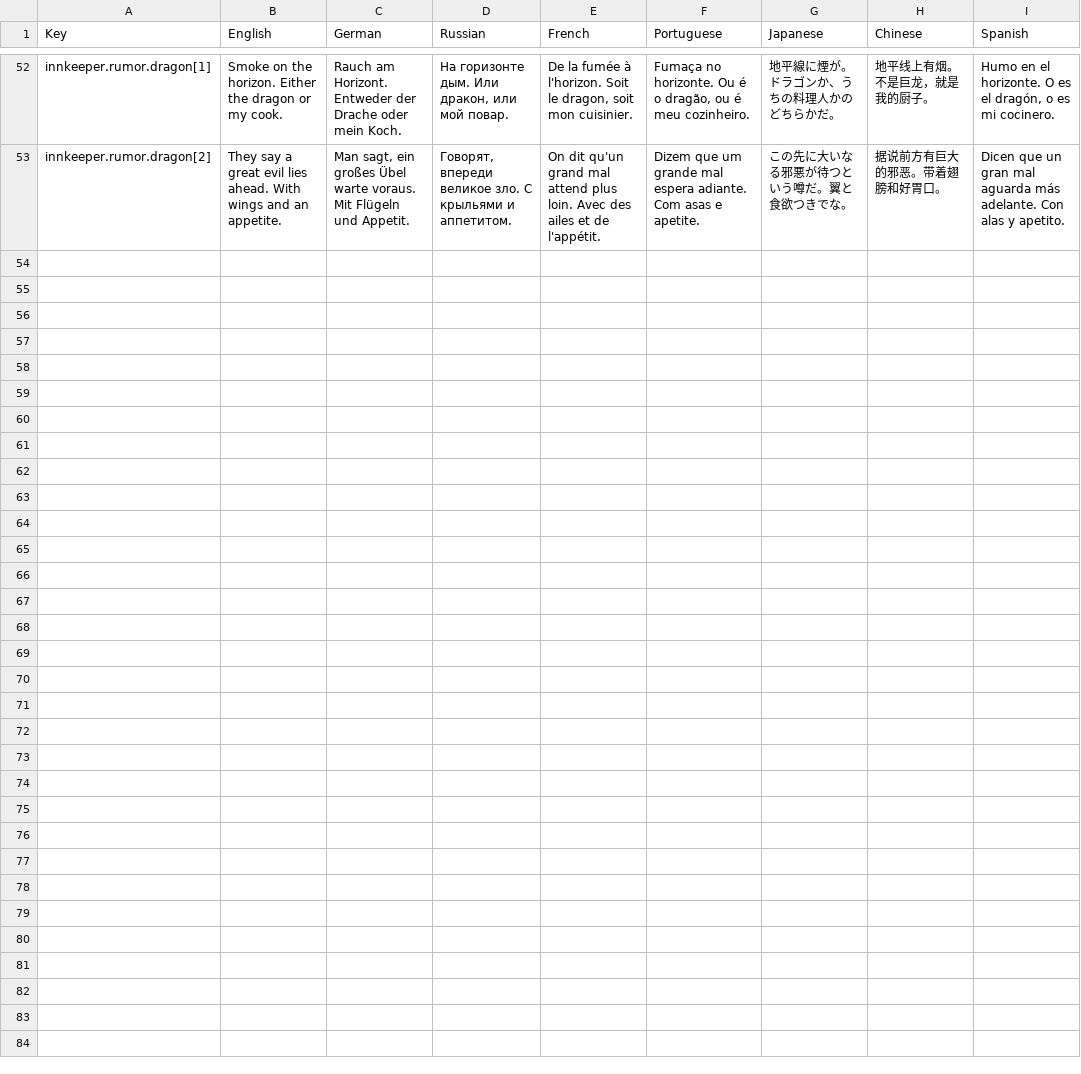
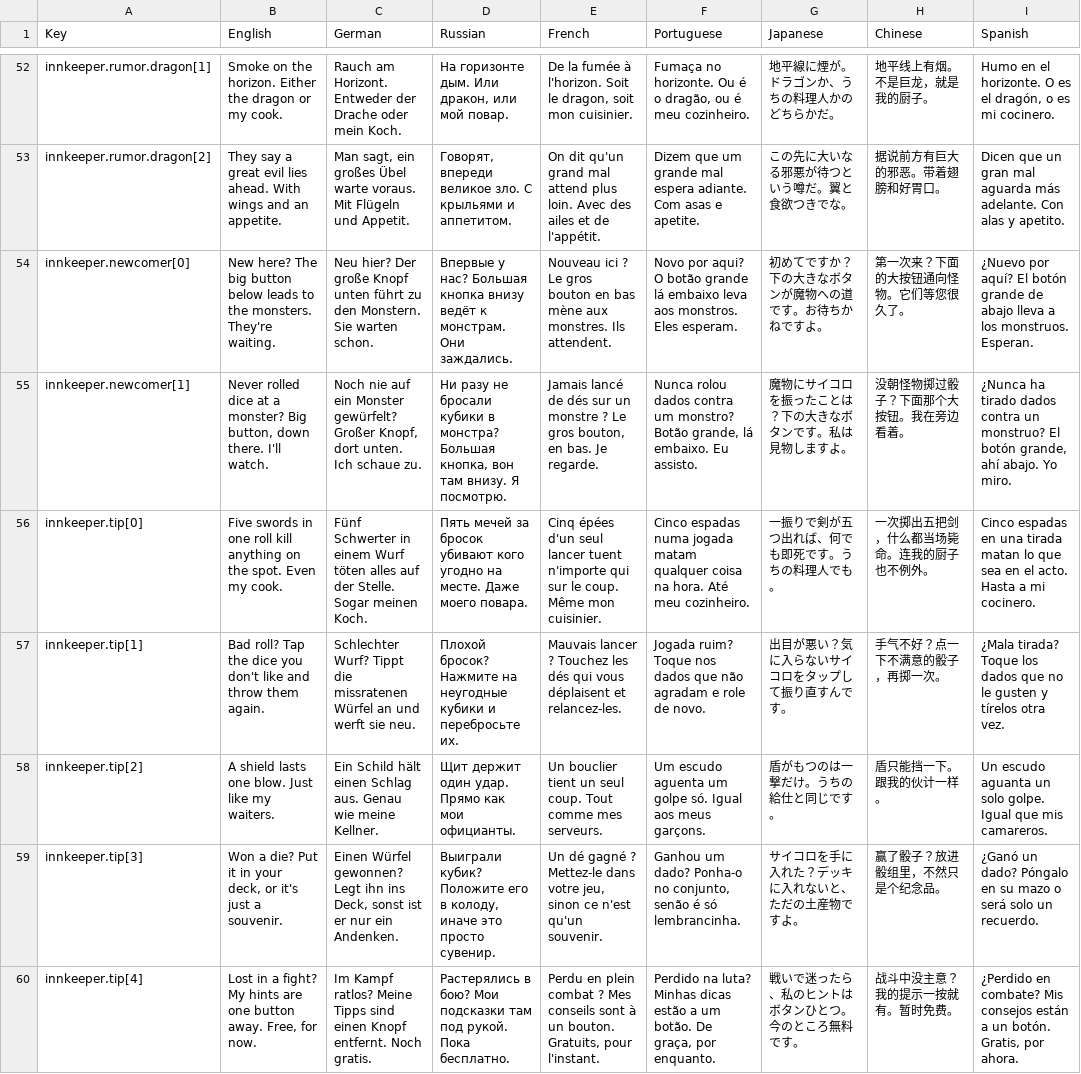
Before and after one commit to LLarean/dice-battle, a CSV file: Assets/SimpleLocalization/Resources/Localization/Innkeeper.csv, drawn as a sheet; only a part is shown, gaps mark what is left out.

```diff
--- a/Assets/SimpleLocalization/Resources/Localization/Innkeeper.csv
+++ b/Assets/SimpleLocalization/Resources/Localization/Innkeeper.csv
@@ -53 +53,8 @@ innkeeper.rumor.dragon[1],Smoke on the horizon. Either the dragon or my cook.,Ra
 innkeeper.rumor.dragon[2],They say a great evil lies ahead. With wings and an appetite.,"Man sagt, ein großes Übel warte voraus. Mit Flügeln und Appetit.","Говорят, впереди великое зло. С крыльями и аппетитом.",On dit qu'un grand mal attend plus loin. Avec des ailes et de l'appétit.,Dizem que um grande mal espera adiante. Com asas e apetite.,この先に大いなる邪悪が待つという噂だ。翼と食欲つきでな。,据说前方有巨大的邪恶。带着翅膀和好胃口。,Dicen que un gran mal aguarda más adelante. Con alas y apetito.
+innkeeper.newcomer[0],New here? The big button below leads to the monsters. They're waiting.,Neu hier? Der große Knopf unten führt zu den Monstern. Sie warten schon.,Впервые у нас? Большая кнопка внизу ведёт к монстрам. Они заждались.,Nouveau ici ? Le gros bouton en bas mène aux monstres. Ils attendent.,Novo por aqui? O botão grande lá embaixo leva aos monstros. Eles esperam.,初めてですか？下の大きなボタンが魔物への道です。お待ちかねですよ。,第一次来？下面的大按钮通向怪物。它们等您很久了。,¿Nuevo por aquí? El botón grande de abajo lleva a los monstruos. Esperan.
+innkeeper.newcomer[1],"Never rolled dice at a monster? Big button, down there. I'll watch.","Noch nie auf ein Monster gewürfelt? Großer Knopf, dort unten. Ich schaue zu.","Ни разу не бросали кубики в монстра? Большая кнопка, вон там внизу. Я посмотрю.","Jamais lancé de dés sur un monstre ? Le gros bouton, en bas. Je regarde.","Nunca rolou dados contra um monstro? Botão grande, lá embaixo. Eu assisto.",魔物にサイコロを振ったことは？下の大きなボタンです。私は見物しますよ。,没朝怪物掷过骰子？下面那个大按钮。我在旁边看着。,"¿Nunca ha tirado dados contra un monstruo? El botón grande, ahí abajo. Yo miro."
+innkeeper.tip[0],Five swords in one roll kill anything on the spot. Even my cook.,Fünf Schwerter in einem Wurf töten alles auf der Stelle. Sogar meinen Koch.,Пять мечей за бросок убивают кого угодно на месте. Даже моего повара.,Cinq épées d'un seul lancer tuent n'importe qui sur le coup. Même mon cuisinier.,Cinco espadas numa jogada matam qualquer coisa na hora. Até meu cozinheiro.,一振りで剣が五つ出れば、何でも即死です。うちの料理人でも。,一次掷出五把剑，什么都当场毙命。连我的厨子也不例外。,Cinco espadas en una tirada matan lo que sea en el acto. Hasta a mi cocinero.
+innkeeper.tip[1],Bad roll? Tap the dice you don't like and throw them again.,Schlechter Wurf? Tippt die missratenen Würfel an und werft sie neu.,Плохой бросок? Нажмите на неугодные кубики и перебросьте их.,Mauvais lancer ? Touchez les dés qui vous déplaisent et relancez-les.,Jogada ruim? Toque nos dados que não agradam e role de novo.,出目が悪い？気に入らないサイコロをタップして振り直すんです。,手气不好？点一下不满意的骰子，再掷一次。,¿Mala tirada? Toque los dados que no le gusten y tírelos otra vez.
+innkeeper.tip[2],A shield lasts one blow. Just like my waiters.,Ein Schild hält einen Schlag aus. Genau wie meine Kellner.,Щит держит один удар. Прямо как мои официанты.,Un bouclier tient un seul coup. Tout comme mes serveurs.,Um escudo aguenta um golpe só. Igual aos meus garçons.,盾がもつのは一撃だけ。うちの給仕と同じです。,盾只能挡一下。跟我的伙计一样。,Un escudo aguanta un solo golpe. Igual que mis camareros.
+innkeeper.tip[3],"Won a die? Put it in your deck, or it's just a souvenir.","Einen Würfel gewonnen? Legt ihn ins Deck, sonst ist er nur ein Andenken.","Выиграли кубик? Положите его в колоду, иначе это просто сувенир.","Un dé gagné ? Mettez-le dans votre jeu, sinon ce n'est qu'un souvenir.","Ganhou um dado? Ponha-o no conjunto, senão é só lembrancinha.",サイコロを手に入れた？デッキに入れないと、ただの土産物ですよ。,赢了骰子？放进骰组里，不然只是个纪念品。,¿Ganó un dado? Póngalo en su mazo o será solo un recuerdo.
+innkeeper.tip[4],"Lost in a fight? My hints are one button away. Free, for now.",Im Kampf ratlos? Meine Tipps sind einen Knopf entfernt. Noch gratis.,Растерялись в бою? Мои подсказки там под рукой. Пока бесплатно.,"Perdu en plein combat ? Mes conseils sont à un bouton. Gratuits, pour l'instant.","Perdido na luta? Minhas dicas estão a um botão. De graça, por enquanto.",戦いで迷ったら、私のヒントはボタンひとつ。今のところ無料です。,战斗中没主意？我的提示一按就有。暂时免费。,"¿Perdido en combate? Mis consejos están a un botón. Gratis, por ahora."
```
Also changed, not shown: Assets/SimpleLocalization/Resources/Localization/UI.csv, 3 other files.
